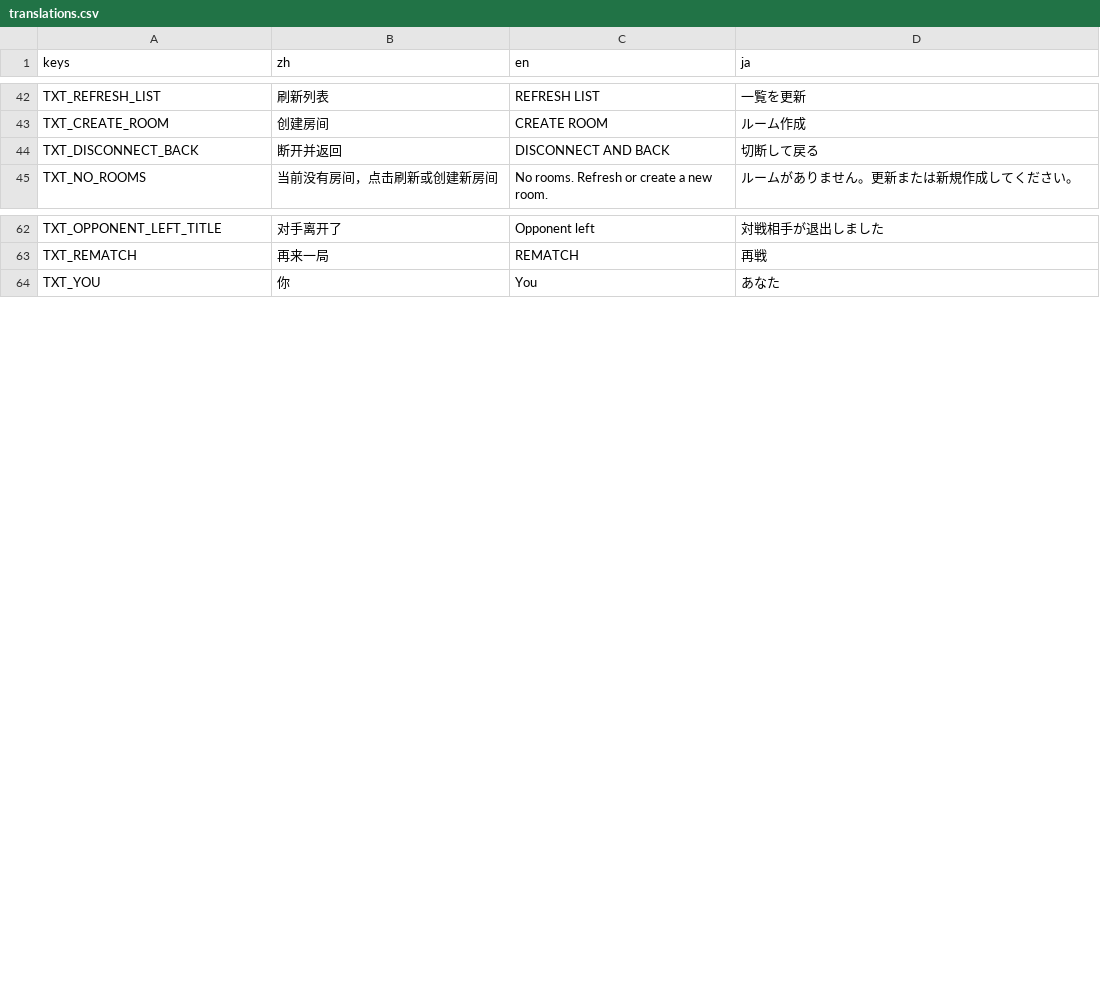
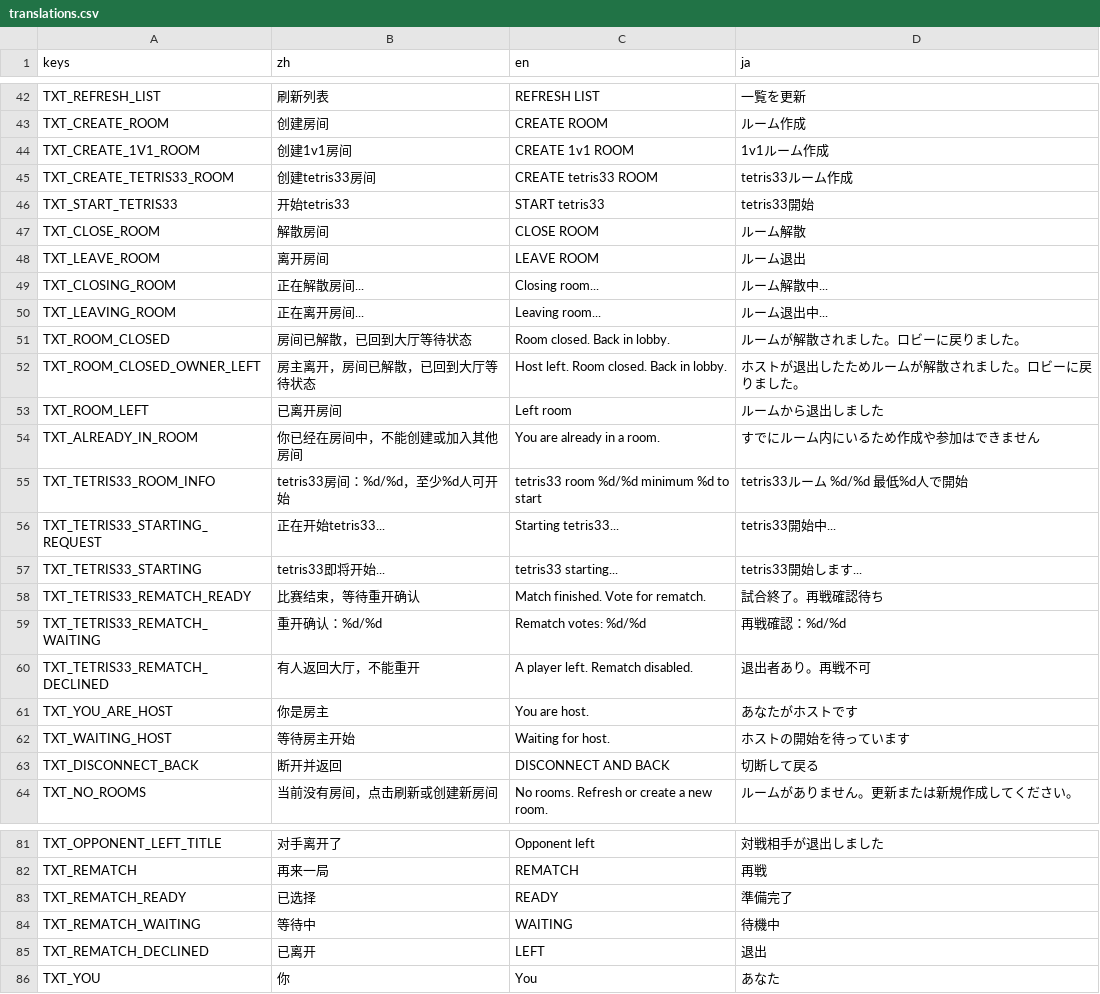
Before and after one commit to wanheng20031114/whgame_Tetris-godot, a CSV file: lang/translations.csv, drawn as a sheet; only a part is shown, gaps mark what is left out; the diff covers the shown part only; the diff names each change by its address in the sheet, - before the commit and + after, or states it on an @@ line.

Commit message:
Add Tetris33 lobby and battle royale flow

```diff
--- a/lang/translations.csv
+++ b/lang/translations.csv
+row 44: TXT_CREATE_1V1_ROOM | 创建1v1房间 | CREATE 1v1 ROOM | 1v1ルーム作成
+row 45: TXT_CREATE_TETRIS33_ROOM | 创建tetris33房间 | CREATE tetris33 ROOM | tetris33ルーム作成
+row 46: TXT_START_TETRIS33 | 开始tetris33 | START tetris33 | tetris33開始
+row 47: TXT_CLOSE_ROOM | 解散房间 | CLOSE ROOM | ルーム解散
+row 48: TXT_LEAVE_ROOM | 离开房间 | LEAVE ROOM | ルーム退出
+row 49: TXT_CLOSING_ROOM | 正在解散房间... | Closing room... | ルーム解散中...
+row 50: TXT_LEAVING_ROOM | 正在离开房间... | Leaving room... | ルーム退出中...
+row 51: TXT_ROOM_CLOSED | 房间已解散，已回到大厅等待状态 | Room closed. Back in lobby. | ルームが解散されました。ロビーに戻りました。
+row 52: TXT_ROOM_CLOSED_OWNER_LEFT | 房主离开，房间已解散，已回到大厅等待状态 | Host left. Room closed. Back in lobby. | ホストが退出したためルームが解散されました。ロビーに戻りました。
+row 53: TXT_ROOM_LEFT | 已离开房间 | Left room | ルームから退出しました
+row 54: TXT_ALREADY_IN_ROOM | 你已经在房间中，不能创建或加入其他房间 | You are already in a room. | すでにルーム内にいるため作成や参加はできません
+row 55: TXT_TETRIS33_ROOM_INFO | tetris33房间：%d/%d，至少%d人可开始 | tetris33 room %d/%d minimum %d to start | tetris33ルーム %d/%d 最低%d人で開始
+row 56: TXT_TETRIS33_STARTING_REQUEST | 正在开始tetris33... | Starting tetris33... | tetris33開始中...
+row 57: TXT_TETRIS33_STARTING | tetris33即将开始... | tetris33 starting... | tetris33開始します...
+row 58: TXT_TETRIS33_REMATCH_READY | 比赛结束，等待重开确认 | Match finished. Vote for rematch. | 試合終了。再戦確認待ち
+row 59: TXT_TETRIS33_REMATCH_WAITING | 重开确认：%d/%d | Rematch votes: %d/%d | 再戦確認：%d/%d
+row 60: TXT_TETRIS33_REMATCH_DECLINED | 有人返回大厅，不能重开 | A player left. Rematch disabled. | 退出者あり。再戦不可
+row 61: TXT_YOU_ARE_HOST | 你是房主 | You are host. | あなたがホストです
+row 62: TXT_WAITING_HOST | 等待房主开始 | Waiting for host. | ホストの開始を待っています
+row 83: TXT_REMATCH_READY | 已选择 | READY | 準備完了
+row 84: TXT_REMATCH_WAITING | 等待中 | WAITING | 待機中
+row 85: TXT_REMATCH_DECLINED | 已离开 | LEFT | 退出
```
Also changed, not shown: 2 edited cells elsewhere in this file, 23 other files.
